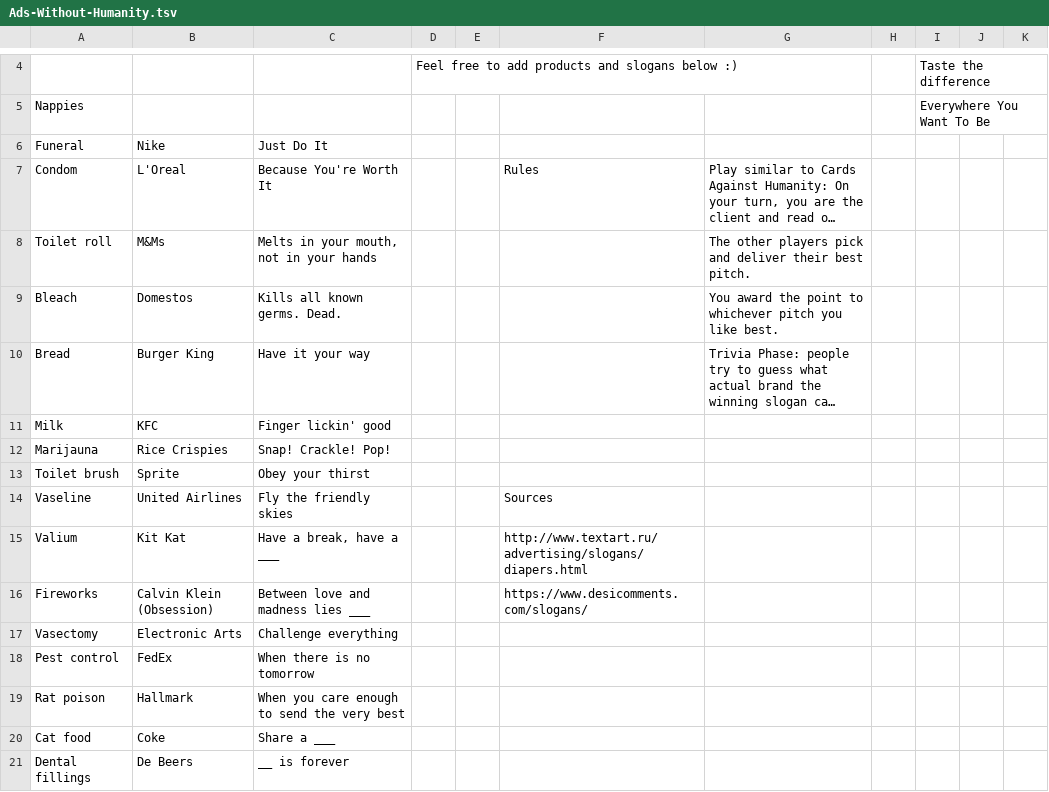
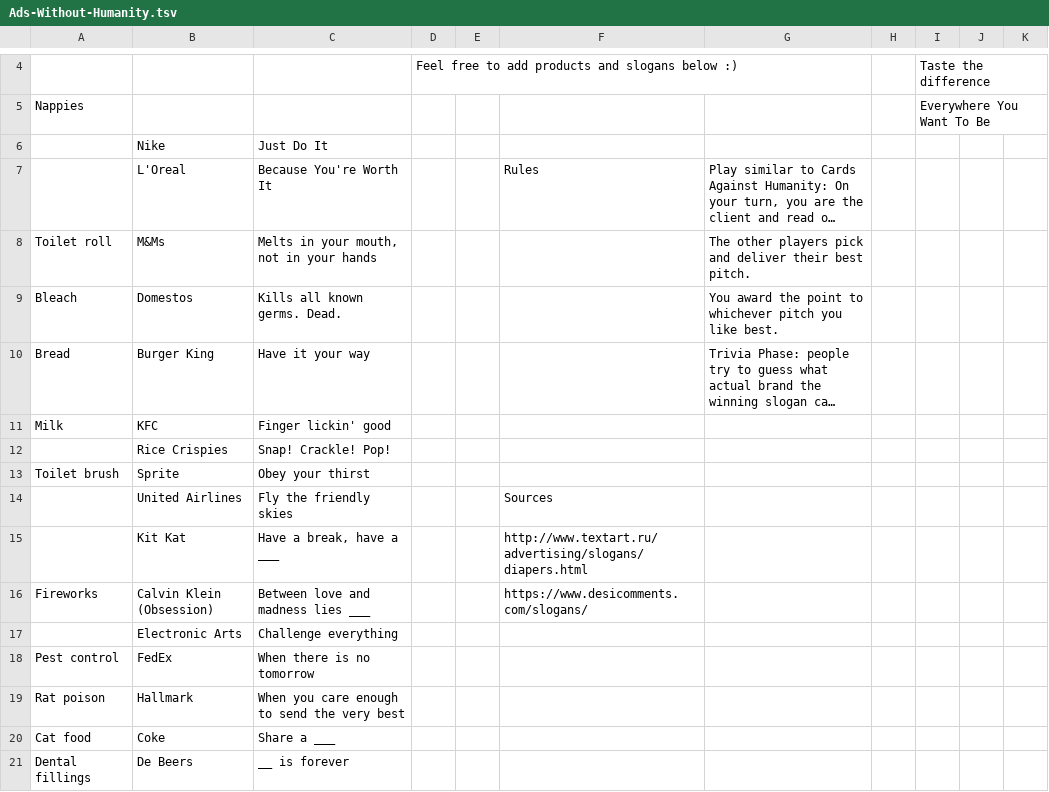
Before and after one commit to winterstein/react-game-engine, a TSV file: web/data/Ads-Without-Humanity.tsv, drawn as a sheet; only a part is shown, gaps mark what is left out; long unchanged cells end in …; the diff covers the shown part only; the diff names each change by its address in the sheet, - before the commit and + after, or states it on an @@ line.

Commit message:
cf

```diff
--- a/web/data/Ads-Without-Humanity.tsv
+++ b/web/data/Ads-Without-Humanity.tsv
-A6: Funeral
+A6: (empty)
-A7: Condom
+A7: (empty)
-A12: Marijauna
+A12: (empty)
-A14: Vaseline
+A14: (empty)
-A15: Valium
+A15: (empty)
-A17: Vasectomy
+A17: (empty)
```
Also changed, not shown: 7 edited cells elsewhere in this file.
